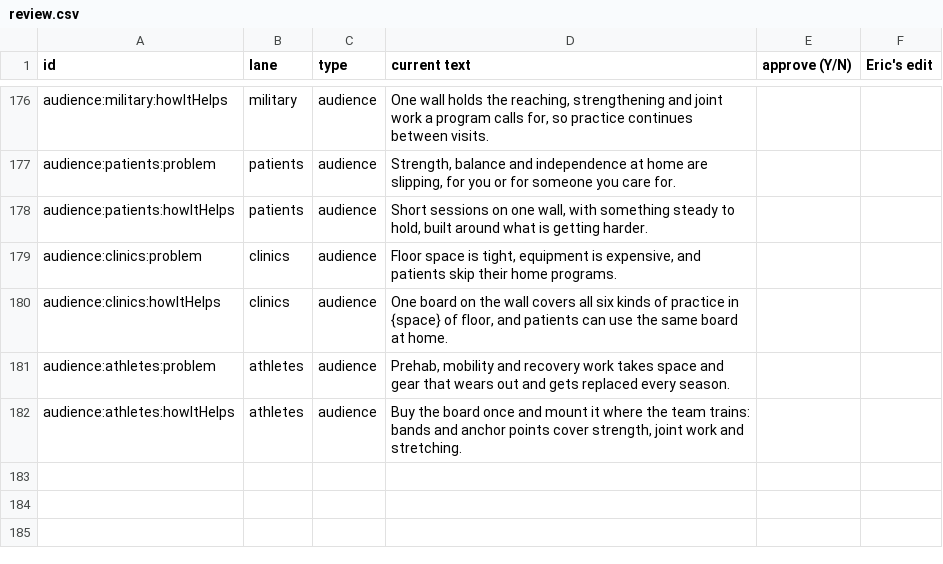
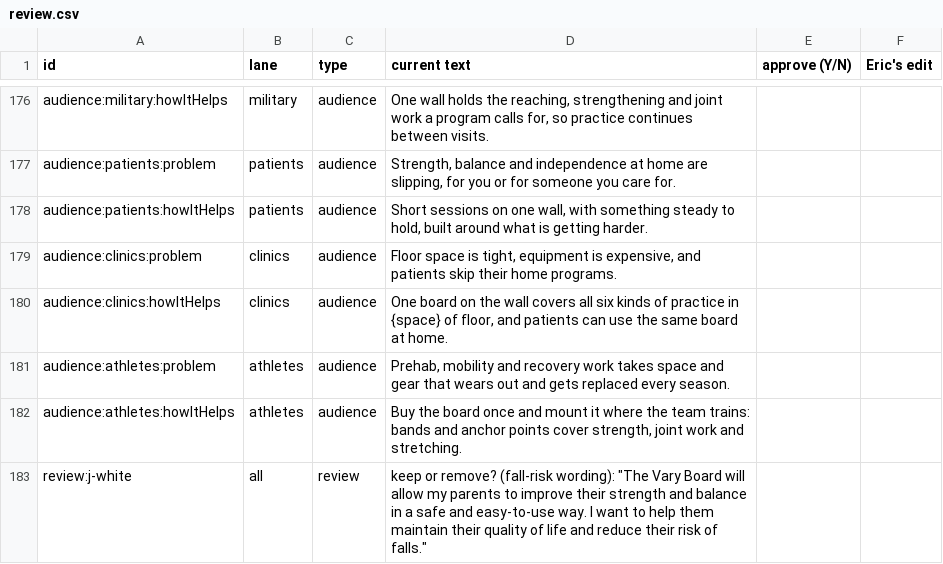
Before and after one commit to kstring00/varyboard, a CSV file: content/review.csv, drawn as a sheet; only a part is shown, gaps mark what is left out.

```diff
--- a/content/review.csv
+++ b/content/review.csv
@@ -182 +182,2 @@
 "audience:athletes:howItHelps","athletes","audience","Buy the board once and mount it where the team trains: bands and anchor points cover strength, joint work and stretching.","",""
+"review:j-white","all","review","keep or remove? (fall-risk wording): ""The Vary Board will allow my parents to improve their strength and balance in a safe and easy-to-use way. I want to help them maintain their quality of life and reduce their risk of falls.""","",""
```
Also changed, not shown: 18 other files.
